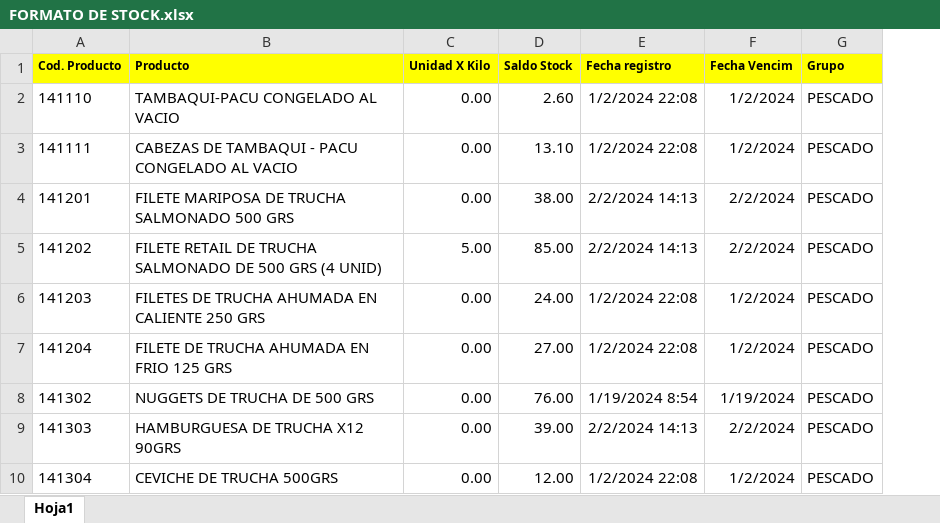
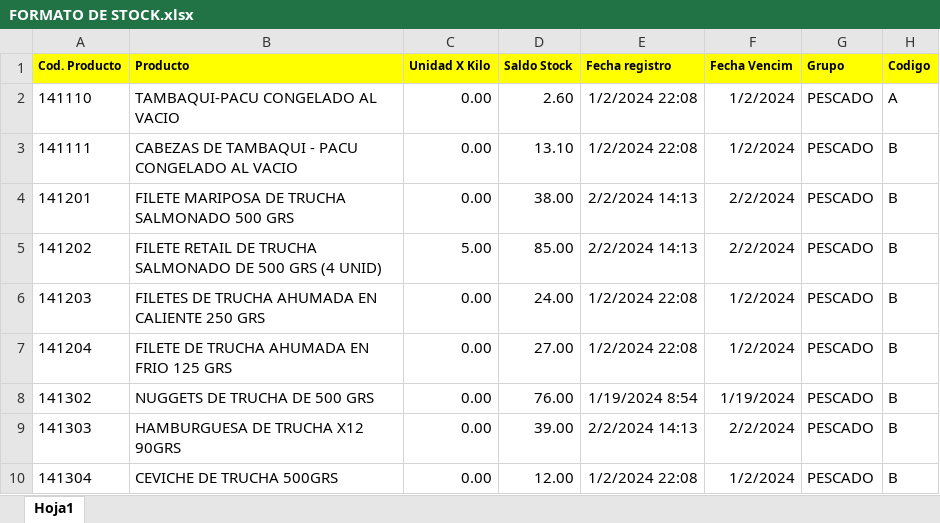
Before and after one commit to adimerpaul/sofi, an Excel workbook: sofiback/public/uploads/FORMATO DE STOCK.xlsx, sheet Hoja1, drawn as a sheet; only a part is shown; values as stored, in another font and other column widths than the file's, no borders; the diff names each change by its address in the sheet, - before the commit and + after, or states it on an @@ line.

```diff
--- a/sofiback/public/uploads/FORMATO DE STOCK.xlsx (sheet Hoja1)
+++ b/sofiback/public/uploads/FORMATO DE STOCK.xlsx (sheet Hoja1)
+column H (Codigo), rows 2-10: A | B | B | B | B | B | B | B | B
```
Also changed, not shown: 20 other files.
